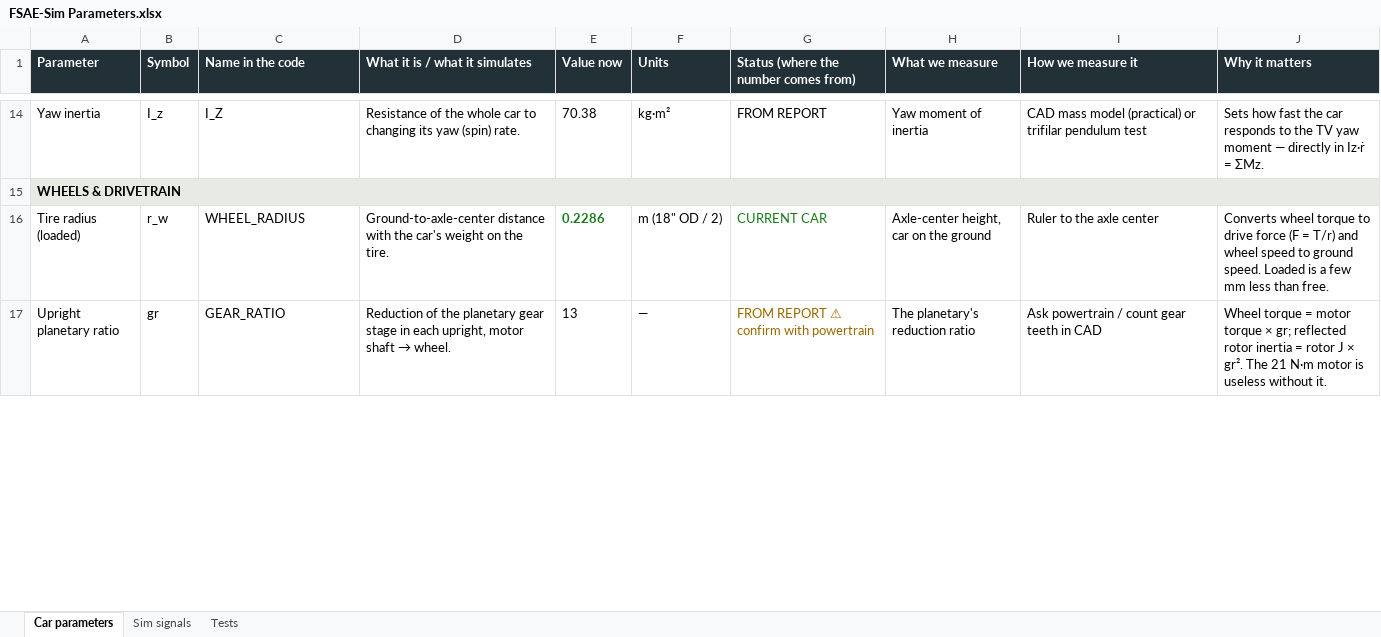
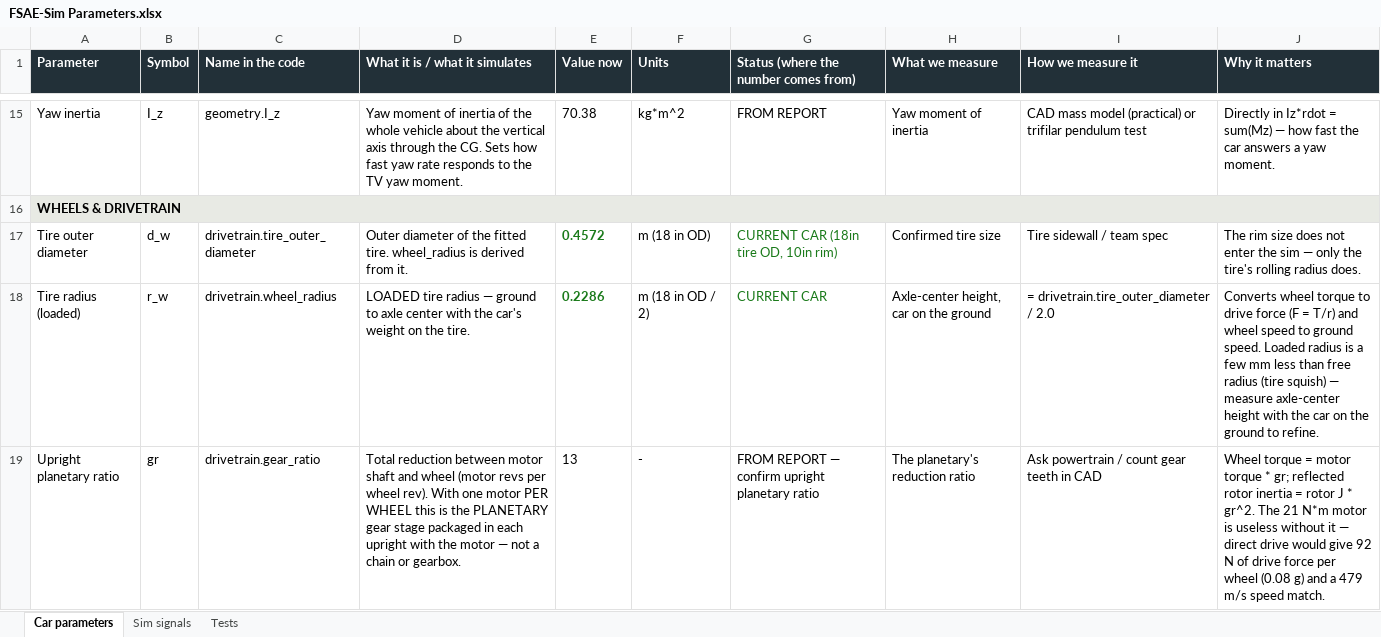
Before and after one commit to PoggyBobby/F-Sim, an Excel workbook: docs/datasheets/FSAE-Sim Parameters.xlsx, sheet Car parameters, drawn as a sheet; only a part is shown, gaps mark what is left out; values as stored, in another font and other column widths than the file's, no borders; formulas without a stored value are shown as written; addresses are those after the commit; the diff covers the shown part only; the diff names each change by its address in the sheet, - before the commit and + after, or states it on an @@ line.

Commit message:
add labels and generate car parameters from yaml files

```diff
--- a/docs/datasheets/FSAE-Sim Parameters.xlsx (sheet Car parameters)
+++ b/docs/datasheets/FSAE-Sim Parameters.xlsx (sheet Car parameters)
-C15 (Name in the code): I_Z
+C15 (Name in the code): geometry.I_z
-D15 (What it is / what it simulates): Resistance of the whole car to changing its yaw (spin) rate.
+D15 (What it is / what it simulates): Yaw moment of inertia of the whole vehicle about the vertical axis through the CG. Sets how fast yaw rate responds to the TV yaw moment.
-F15 (Units): kg·m²
+F15 (Units): kg*m^2
-J15 (Why it matters): Sets how fast the car responds to the TV yaw moment — directly in Iz·ṙ = ΣMz.
+J15 (Why it matters): Directly in Iz*rdot = sum(Mz) — how fast the car answers a yaw moment.
+row 17: Tire outer diameter | d_w | drivetrain.tire_outer_diameter | Outer diameter of the fitted tire. wheel_radius is derived from it. | 0.4572 | m (18 in OD) | CURRENT CAR (18in tire OD, 10in rim) | Confirmed tire size | Tire sidewall / team spec | The rim size does not enter the sim — only the tire's rolling radius does.
-C18 (Name in the code): WHEEL_RADIUS
+C18 (Name in the code): drivetrain.wheel_radius
-D18 (What it is / what it simulates): Ground-to-axle-center distance with the…
+D18 (What it is / what it simulates): LOADED tire radius — ground to axle center with the…
-F18 (Units): m (18" OD / 2)
+F18 (Units): m (18 in OD / 2)
-I18 (How we measure it): Ruler to the axle center
+I18 (How we measure it): = drivetrain.tire_outer_diameter / 2.0
-J18 (Why it matters): …speed. Loaded is a few mm less than free.
+J18 (Why it matters): …speed. Loaded radius is a few mm less than free radius (tire squish) — measure axle-center height with the car on the ground to refine.
-C19 (Name in the code): GEAR_RATIO
+C19 (Name in the code): drivetrain.gear_ratio
@@ D19 (What it is / what it simulates): Reduction of the planetary gear stage in each upright, motor shaft → wheel. → Total reduction between motor shaft and wheel (motor revs per wheel rev). With one motor PER WHEEL this is the PLANETARY gear stage packaged in each upright with the motor — not a chain or gearbox. @@
-F19 (Units): —
+F19 (Units): -
-G19: FROM REPORT ⚠ confirm with powertrain
+G19: FROM REPORT — confirm upright planetary ratio
-G19 text colour: #9A6A00
+G19 text colour: black
-J19 (Why it matters): …motor torque × gr; reflected rotor inertia = rotor J × gr². The 21 N·m motor is useless without it.
+J19 (Why it matters): …motor torque * gr; reflected rotor inertia = rotor J * gr^2. The 21 N*m motor is useless without it — direct drive would give 92 N of drive force per wheel (0.08 g) and a 479 m/s speed match.
```
Also changed, not shown: 32 added rows, 14 removed rows, 189 edited cells and cell formats elsewhere in this sheet, 21 other files.
